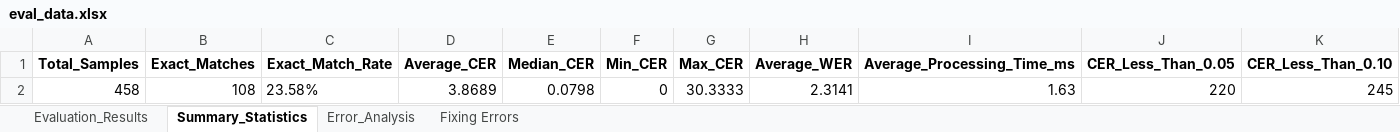
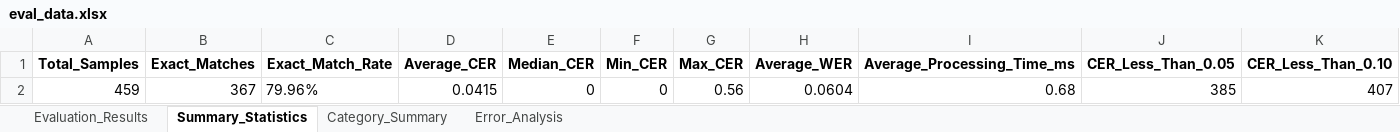
Before and after one commit to saiful9379/pybangla, an Excel workbook: pybangla/eval_data/eval_data.xlsx, sheet Summary_Statistics, drawn as a sheet; values as stored, in another font and other column widths than the file's, no borders; removed rows and columns are numbered as before the commit, all else as after; the diff names each change by its address in the sheet, - before the commit and + after, or states it on an @@ line.

```diff
--- a/pybangla/eval_data/eval_data.xlsx (sheet Summary_Statistics)
+++ b/pybangla/eval_data/eval_data.xlsx (sheet Summary_Statistics)
-sheet tab: Fixing Errors
+sheet tab: Category_Summary
-row 2: 458 | 108 | 23.58% | 3.8689 | 0.0798 | 0 | 30.3333 | 2.3141 | 1.63 | 220 | 245
+row 2: 459 | 367 | 79.96% | 0.0415 | 0 | 0 | 0.56 | 0.0604 | 0.68 | 385 | 407
```
Also changed, not shown: sheet Evaluation_Results, sheet Error_Analysis, charts or pictures, pybangla/report/eval_data_3.0.0.xlsx, 12 other files.
